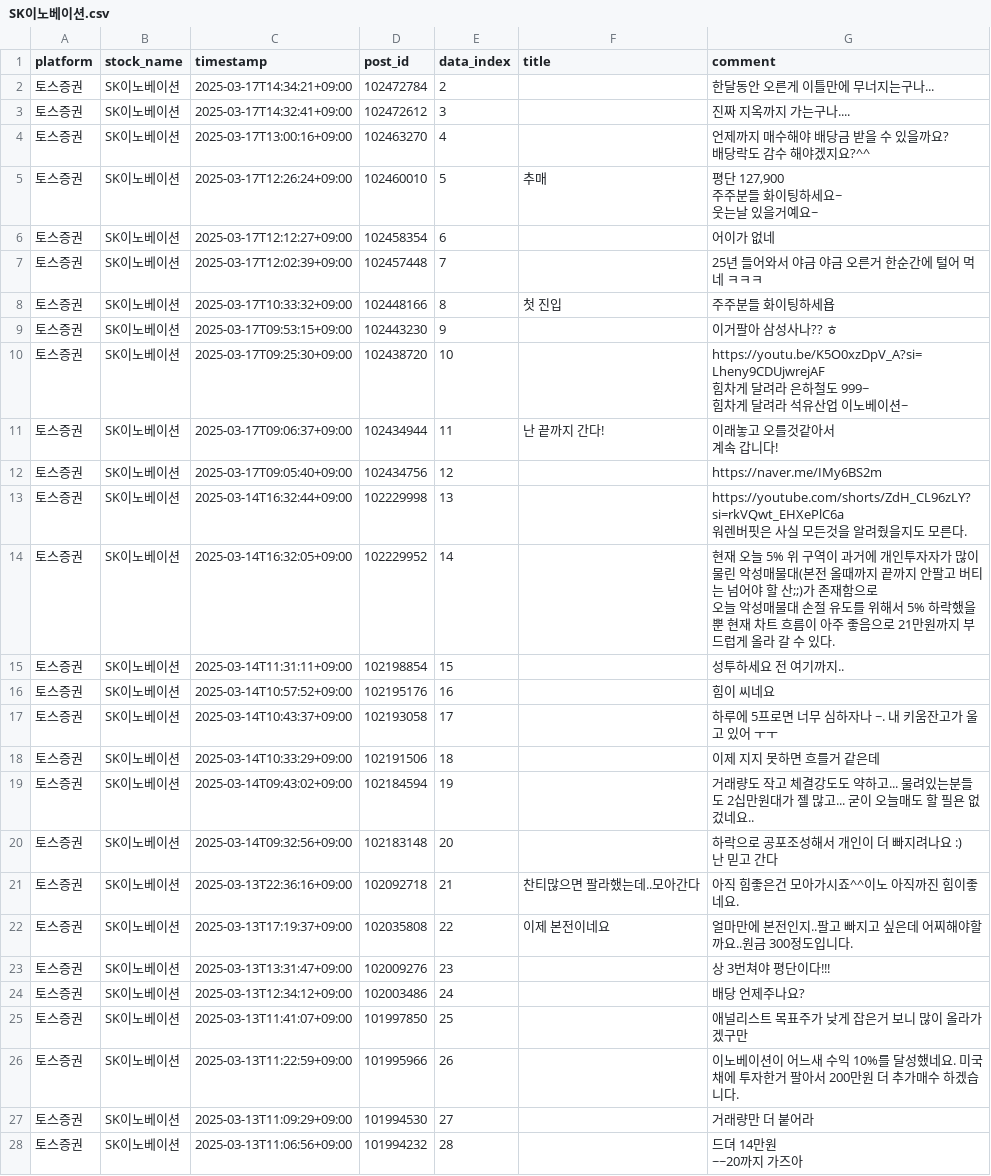
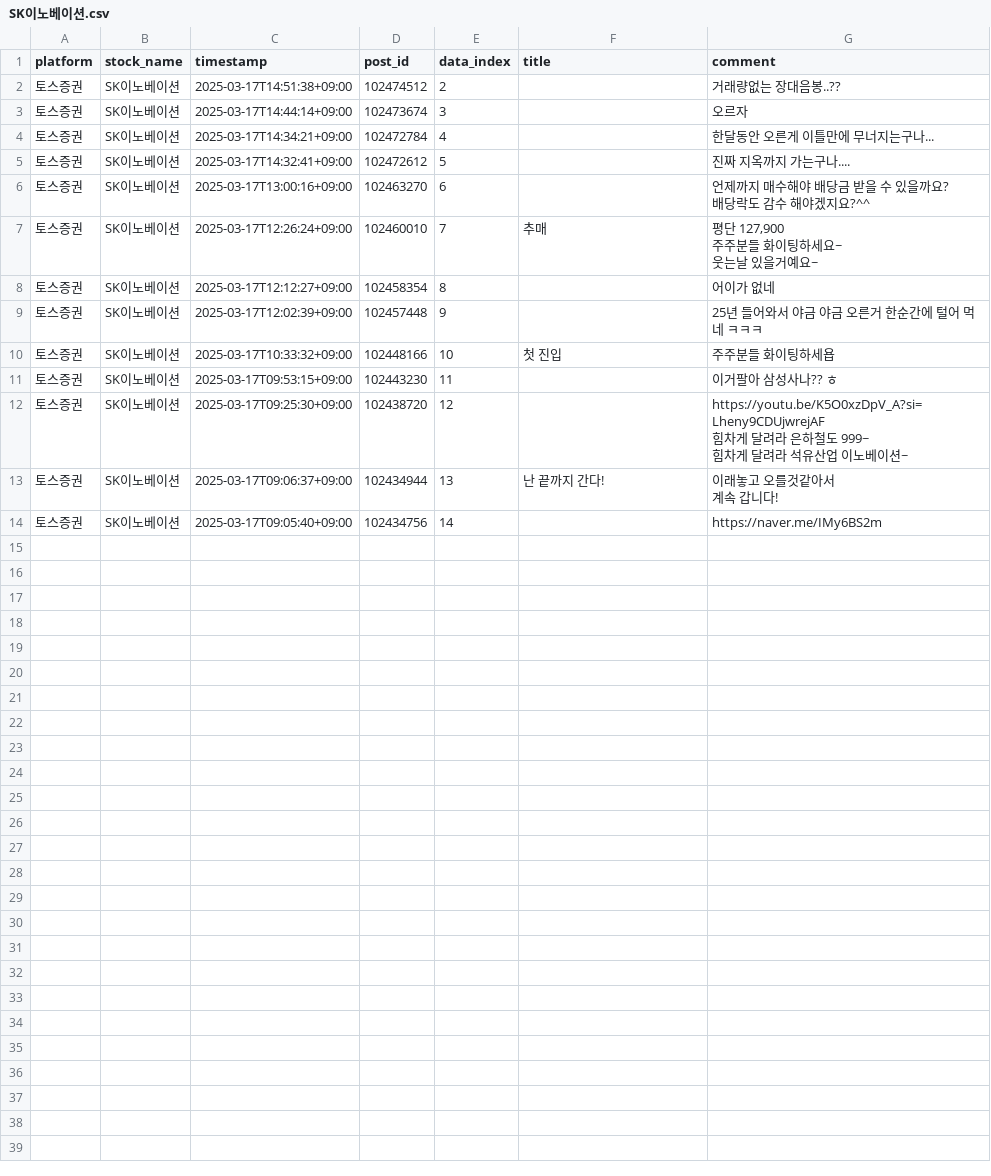
Before and after one commit to tanya-bang/Project-github, a CSV file: SK이노베이션.csv, drawn as a sheet; only a part is shown; the diff covers the shown part only.

```diff
--- a/SK이노베이션.csv
+++ b/SK이노베이션.csv
@@ -1,42 +1,21 @@
 platform,stock_name,timestamp,post_id,data_index,title,comment
-토스증권,SK이노베이션,2025-03-17T14:34:21+09:00,102472784,2,,한달동안 오른게 이틀만에 무너지는구나...
-토스증권,SK이노베이션,2025-03-17T14:32:41+09:00,102472612,3,,진짜 지옥까지 가는구나....
-토스증권,SK이노베이션,2025-03-17T13:00:16+09:00,102463270,4,,"언제까지 매수해야 배당금 받을 수 있을까요?
-배당락도 감수 해야겠지요?^^"
-토스증권,SK이노베이션,2025-03-17T12:26:24+09:00,102460010,5,추매,"평단 127,900
-주주분들 화이팅하세요~
-웃는날 있을거예요~"
-토스증권,SK이노베이션,2025-03-17T12:12:27+09:00,102458354,6,,어이가 없네
-토스증권,SK이노베이션,2025-03-17T12:02:39+09:00,102457448,7,,25년 들어와서 야금 야금 오른거 한순간에 털어 먹네 ㅋㅋㅋ
-토스증권,SK이노베이션,2025-03-17T10:33:32+09:00,102448166,8,첫 진입,주주분들 화이팅하세욥
-토스증권,SK이노베이션,2025-03-17T09:53:15+09:00,102443230,9,,이거팔아 삼성사나?? ㅎ
-토스증권,SK이노베이션,2025-03-17T09:25:30+09:00,102438720,10,,"https://youtu.be/K5O0xzDpV_A?si=Lheny9CDUjwrejAF
-
-힘차게 달려라 은하철도 999~
-힘차게 달려라 석유산업 이노베이션~"
-토스증권,SK이노베이션,2025-03-17T09:06:37+09:00,102434944,11,난 끝까지 간다!,"이래놓고 오를것같아서
-계속 갑니다!"
-토스증권,SK이노베이션,2025-03-17T09:05:40+09:00,102434756,12,,https://naver.me/IMy6BS2m
-토스증권,SK이노베이션,2025-03-14T16:32:44+09:00,102229998,13,,"https://youtube.com/shorts/ZdH_CL96zLY?si=rkVQwt_EHXePlC6a
-
-워렌버핏은 사실 모든것을 알려줬을지도 모른다."
-토스증권,SK이노베이션,2025-03-14T16:32:05+09:00,102229952,14,,"현재 오늘 5% 위 구역이 과거에 개인투자자가 많이 물린 악성매물대(본전 올때까지 끝까지 안팔고 버티는 넘어야 할 산;;)가 존재함으로
-
-오늘 악성매물대 손절 유도를 위해서 5% 하락했을뿐 현재 차트 흐름이 아주 좋음으로 21만원까지 부드럽게 올라 갈 수 있다."
-토스증권,SK이노베이션,2025-03-14T11:31:11+09:00,102198854,15,,성투하세요 전 여기까지..
-토스증권,SK이노베이션,2025-03-14T10:57:52+09:00,102195176,16,,힘이 씨네요
-토스증권,SK이노베이션,2025-03-14T10:43:37+09:00,102193058,17,,하루에 5프로면 너무 심하자나 ~. 내 키움잔고가 울고 있어 ㅜㅜ
-토스증권,SK이노베이션,2025-03-14T10:33:29+09:00,102191506,18,,이제 지지 못하면 흐를거 같은데
-토스증권,SK이노베이션,2025-03-14T09:43:02+09:00,102184594,19,,거래량도 작고 체결강도도 약하고... 물려있는분들도 2십만원대가 젤 많고... 굳이 오늘매도 할 필욘 없겄네요..
-토스증권,SK이노베이션,2025-03-14T09:32:56+09:00,102183148,20,,"하락으로 공포조성해서 개인이 더 빠지려나요 :)
-
-난 믿고 간다"
-토스증권,SK이노베이션,2025-03-13T22:36:16+09:00,102092718,21,찬티많으면 팔라했는데..모아간다,아직 힘좋은건 모아가시죠^^이노 아직까진 힘이좋네요.
-토스증권,SK이노베이션,2025-03-13T17:19:37+09:00,102035808,22,이제 본전이네요,얼마만에 본전인지..팔고 빠지고 싶은데 어찌해야할까요..원금 300정도입니다.
-토스증권,SK이노베이션,2025-03-13T13:31:47+09:00,102009276,23,,상 3번쳐야 평단이다!!!
-토스증권,SK이노베이션,2025-03-13T12:34:12+09:00,102003486,24,,배당 언제주나요?
-토스증권,SK이노베이션,2025-03-13T11:41:07+09:00,101997850,25,,애널리스트 목표주가 낮게 잡은거 보니 많이 올라가겠구만
-토스증권,SK이노베이션,2025-03-13T11:22:59+09:00,101995966,26,,이노베이션이 어느새 수익 10%를 달성했네요. 미국채에 투자한거 팔아서 200만원 더 추가매수 하겠습니다.
-토스증권,SK이노베이션,2025-03-13T11:09:29+09:00,101994530,27,,거래량만 더 붙어라
-토스증권,SK이노베이션,2025-03-13T11:06:56+09:00,101994232,28,,"드뎌 14만원
-~~20까지 가즈아"
+토스증권,SK이노베이션,2025-03-17T14:51:38+09:00,102474512,2,,거래량없는 장대음봉..??
+토스증권,SK이노베이션,2025-03-17T14:44:14+09:00,102473674,3,,오르자
+토스증권,SK이노베이션,2025-03-17T14:34:21+09:00,102472784,4,,한달동안 오른게 이틀만에 무너지는구나...
+토스증권,SK이노베이션,2025-03-17T14:32:41+09:00,102472612,5,,진짜 지옥까지 가는구나....
+토스증권,SK이노베이션,2025-03-17T13:00:16+09:00,102463270,6,,"언제까지 매수해야 배당금 받을 수 있을까요?
+배당락도 감수 해야겠지요?^^"
+토스증권,SK이노베이션,2025-03-17T12:26:24+09:00,102460010,7,추매,"평단 127,900
+주주분들 화이팅하세요~
+웃는날 있을거예요~"
+토스증권,SK이노베이션,2025-03-17T12:12:27+09:00,102458354,8,,어이가 없네
+토스증권,SK이노베이션,2025-03-17T12:02:39+09:00,102457448,9,,25년 들어와서 야금 야금 오른거 한순간에 털어 먹네 ㅋㅋㅋ
+토스증권,SK이노베이션,2025-03-17T10:33:32+09:00,102448166,10,첫 진입,주주분들 화이팅하세욥
+토스증권,SK이노베이션,2025-03-17T09:53:15+09:00,102443230,11,,이거팔아 삼성사나?? ㅎ
+토스증권,SK이노베이션,2025-03-17T09:25:30+09:00,102438720,12,,"https://youtu.be/K5O0xzDpV_A?si=Lheny9CDUjwrejAF
+
+힘차게 달려라 은하철도 999~
+힘차게 달려라 석유산업 이노베이션~"
+토스증권,SK이노베이션,2025-03-17T09:06:37+09:00,102434944,13,난 끝까지 간다!,"이래놓고 오를것같아서
+계속 갑니다!"
+토스증권,SK이노베이션,2025-03-17T09:05:40+09:00,102434756,14,,https://naver.me/IMy6BS2m
```
Also changed, not shown: 10 removed rows elsewhere in this file, NAVER.csv, 8 other files.
